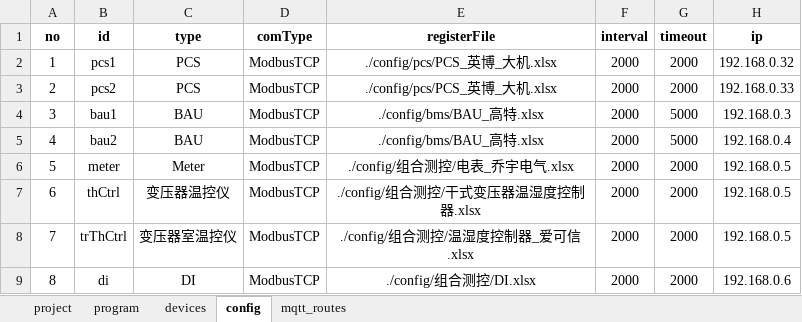
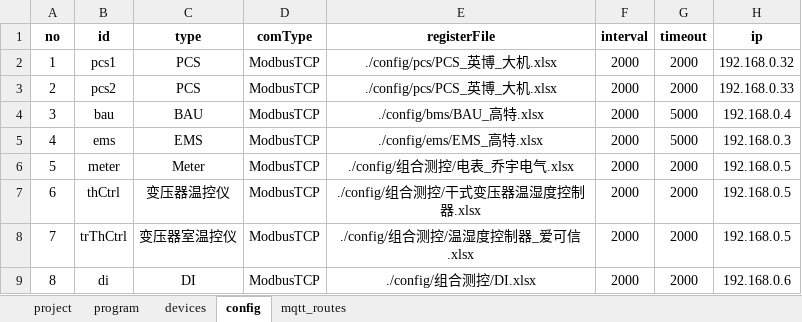
Before and after one commit to mikasa112/collector, an Excel workbook: config/配置_奥林波斯.xlsx, sheet config, drawn as a sheet; only a part is shown; values as stored, in another font and other column widths than the file's, no borders; the diff names each change by its address in the sheet, - before the commit and + after, or states it on an @@ line.

```diff
--- a/config/配置_奥林波斯.xlsx (sheet config)
+++ b/config/配置_奥林波斯.xlsx (sheet config)
-B4 (id): bau1
+B4 (id): bau
-H4 (ip): 192.168.0.3
+H4 (ip): 192.168.0.4
-B5 (id): bau2
+B5 (id): ems
-C5 (type): BAU
+C5 (type): EMS
-E5 (registerFile): ./config/bms/BAU_高特.xlsx
+E5 (registerFile): ./config/ems/EMS_高特.xlsx
-H5 (ip): 192.168.0.4
+H5 (ip): 192.168.0.3
```
Also changed, not shown: sheet devices, 2 other files.
